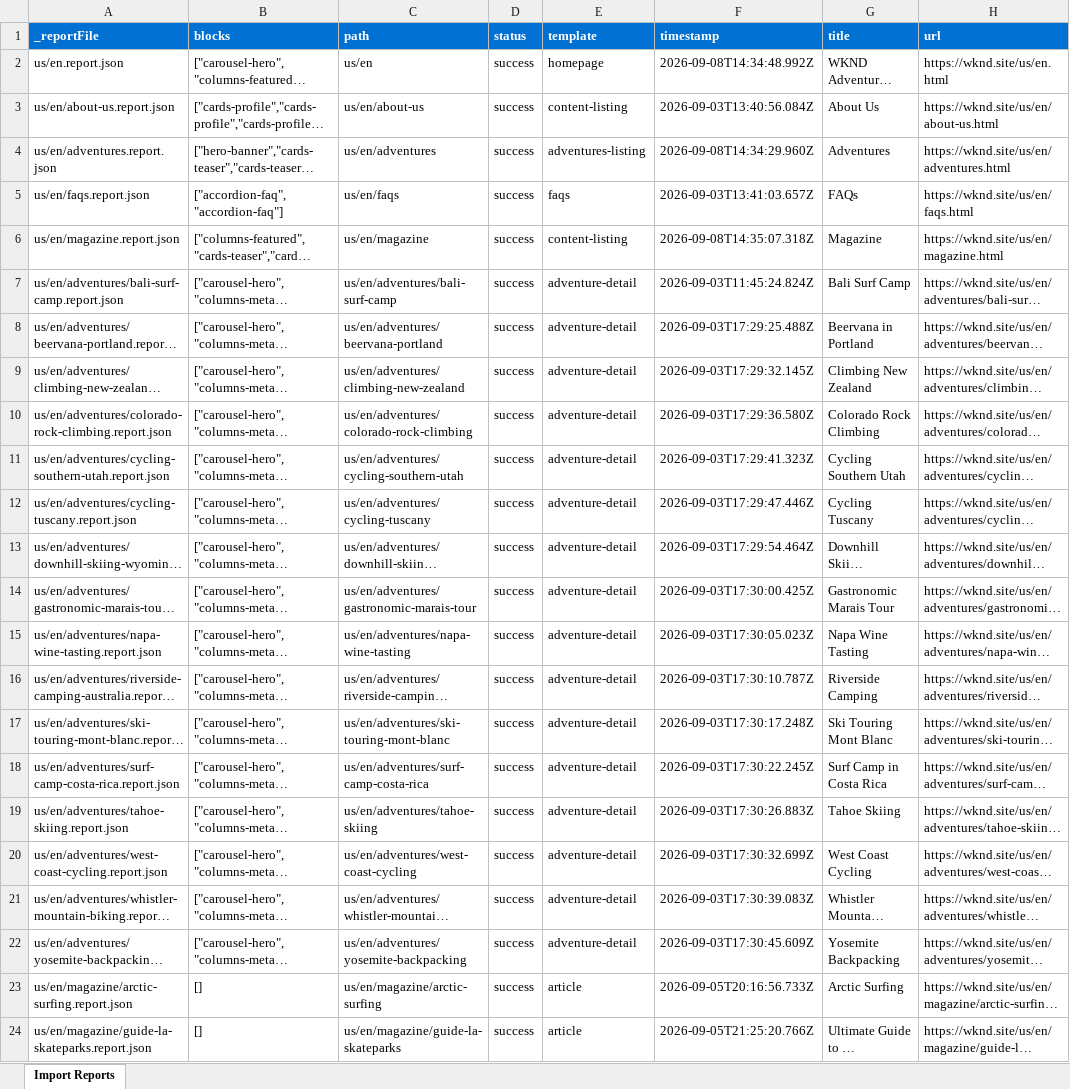
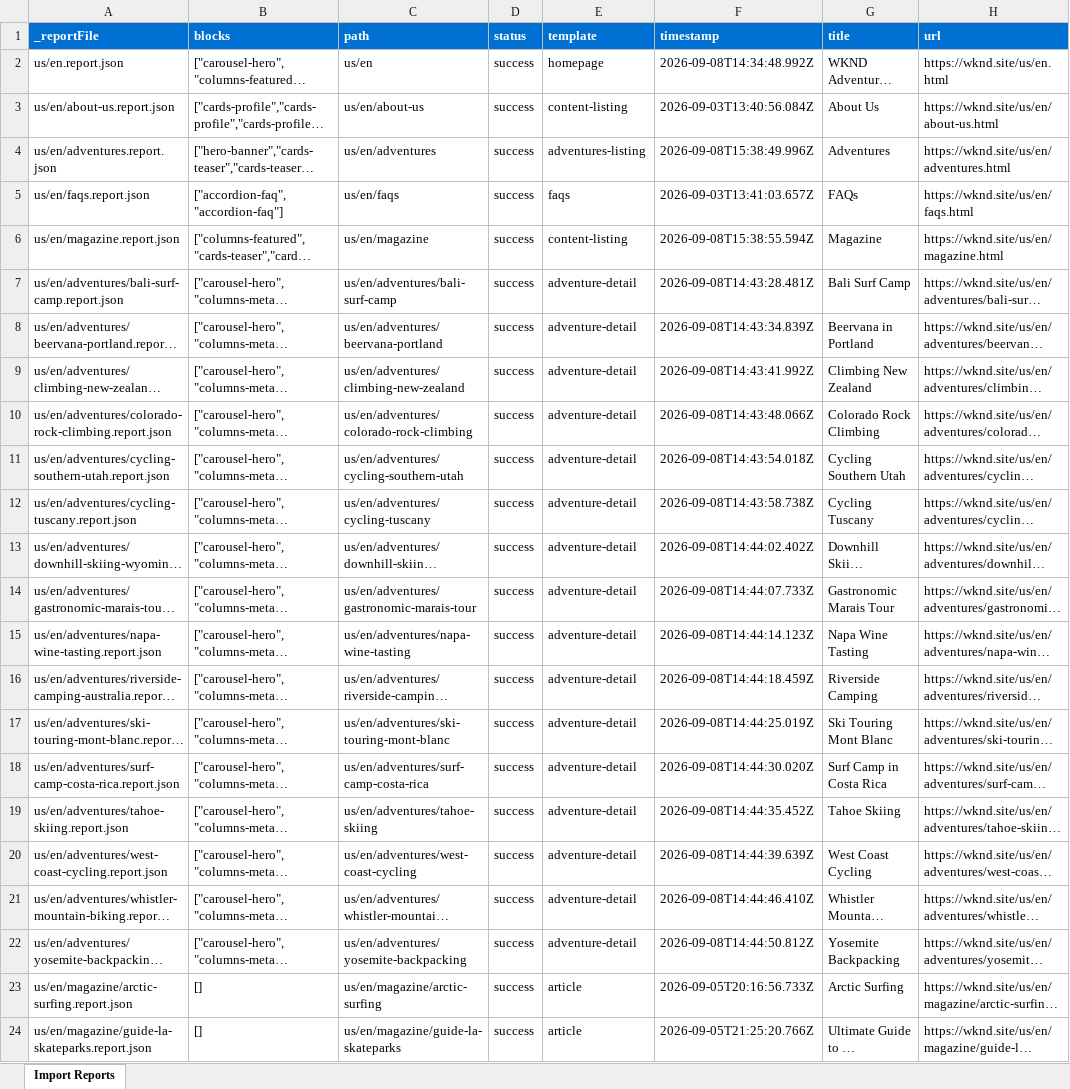
Before and after one commit to akki761/wknd, an Excel workbook: tools/importer/reports/import-content-listing.report.xlsx, sheet Import Reports, drawn as a sheet; only a part is shown; long unchanged cells end in …; values as stored, in another font and other column widths than the file's, no borders; the diff names each change by its address in the sheet, - before the commit and + after, or states it on an @@ line.

Commit message:
Add dynamic-list block, update importer
Automated migration updates generated by Experience Modernization Agent.

Changed files (11):
- blocks/dynamic-list/dynamic-list.js
- scripts/scripts.js
- tools/importer/import-adventures-listing.bundle.js
- tools/importer/import-adventures-listing.js
- tools/importer/import-content-listing.bundle.js
- tools/importer/import-content-listing.js
- tools/importer/parsers/dynamic-list.js
- tools/importer/reports/import-adventures-listing.report.xlsx
- tools/importer/reports/import-content-listing.report.xlsx
- tools/importer/reports/us/en/adventures.report.json
- tools/importer/reports/us/en/magazine.report.json

```diff
--- a/tools/importer/reports/import-content-listing.report.xlsx (sheet Import Reports)
+++ b/tools/importer/reports/import-content-listing.report.xlsx (sheet Import Reports)
-F4 (timestamp): 2026-09-08T14:34:29.960Z
+F4 (timestamp): 2026-09-08T15:38:49.996Z
-F6 (timestamp): 2026-09-08T14:35:07.318Z
+F6 (timestamp): 2026-09-08T15:38:55.594Z
-F7 (timestamp): 2026-09-03T11:45:24.824Z
+F7 (timestamp): 2026-09-08T14:43:28.481Z
-F8 (timestamp): 2026-09-03T17:29:25.488Z
+F8 (timestamp): 2026-09-08T14:43:34.839Z
-F9 (timestamp): 2026-09-03T17:29:32.145Z
+F9 (timestamp): 2026-09-08T14:43:41.992Z
-F10 (timestamp): 2026-09-03T17:29:36.580Z
+F10 (timestamp): 2026-09-08T14:43:48.066Z
-F11 (timestamp): 2026-09-03T17:29:41.323Z
+F11 (timestamp): 2026-09-08T14:43:54.018Z
-F12 (timestamp): 2026-09-03T17:29:47.446Z
+F12 (timestamp): 2026-09-08T14:43:58.738Z
-F13 (timestamp): 2026-09-03T17:29:54.464Z
+F13 (timestamp): 2026-09-08T14:44:02.402Z
-F14 (timestamp): 2026-09-03T17:30:00.425Z
+F14 (timestamp): 2026-09-08T14:44:07.733Z
-F15 (timestamp): 2026-09-03T17:30:05.023Z
+F15 (timestamp): 2026-09-08T14:44:14.123Z
-F16 (timestamp): 2026-09-03T17:30:10.787Z
+F16 (timestamp): 2026-09-08T14:44:18.459Z
-F17 (timestamp): 2026-09-03T17:30:17.248Z
+F17 (timestamp): 2026-09-08T14:44:25.019Z
-F18 (timestamp): 2026-09-03T17:30:22.245Z
+F18 (timestamp): 2026-09-08T14:44:30.020Z
-F19 (timestamp): 2026-09-03T17:30:26.883Z
+F19 (timestamp): 2026-09-08T14:44:35.452Z
-F20 (timestamp): 2026-09-03T17:30:32.699Z
+F20 (timestamp): 2026-09-08T14:44:39.639Z
-F21 (timestamp): 2026-09-03T17:30:39.083Z
+F21 (timestamp): 2026-09-08T14:44:46.410Z
-F22 (timestamp): 2026-09-03T17:30:45.609Z
+F22 (timestamp): 2026-09-08T14:44:50.812Z
```
Also changed, not shown: tools/importer/reports/import-adventures-listing.report.xlsx, 9 other files.
